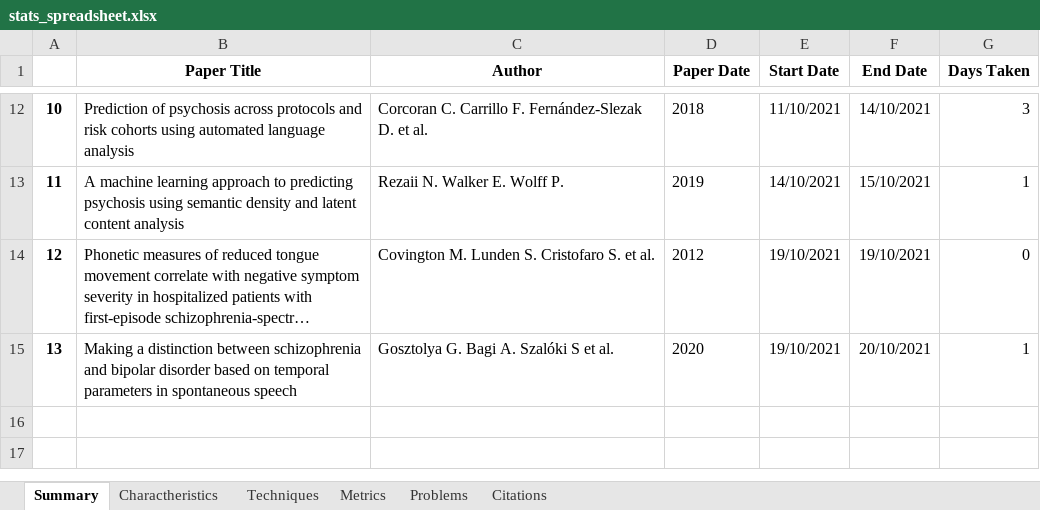
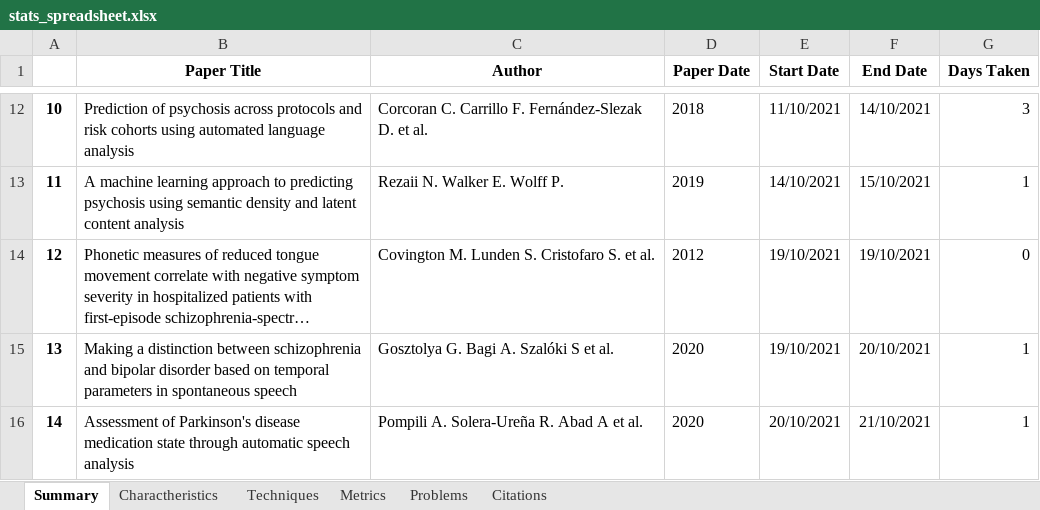
Before and after one commit to Sousa99/DMEIC-2122, an Excel workbook: papers/stats/stats_spreadsheet.xlsx, sheet Summary, drawn as a sheet; only a part is shown, gaps mark what is left out; long unchanged cells end in …; values as stored, in another font and other column widths than the file's, no borders; the diff names each change by its address in the sheet, - before the commit and + after, or states it on an @@ line.

```diff
--- a/papers/stats/stats_spreadsheet.xlsx (sheet Summary)
+++ b/papers/stats/stats_spreadsheet.xlsx (sheet Summary)
+row 16: 14 | Assessment of Parkinson's disease medication state through automatic speech analysis | Pompili A. Solera-Ureña R. Abad A et al. | 2020 | 20/10/2021 | 21/10/2021 | 1
```
Also changed, not shown: sheet Techniques, sheet Citations, sheet Problems, sheet Charactheristics, sheet Metrics, 2 other files.
